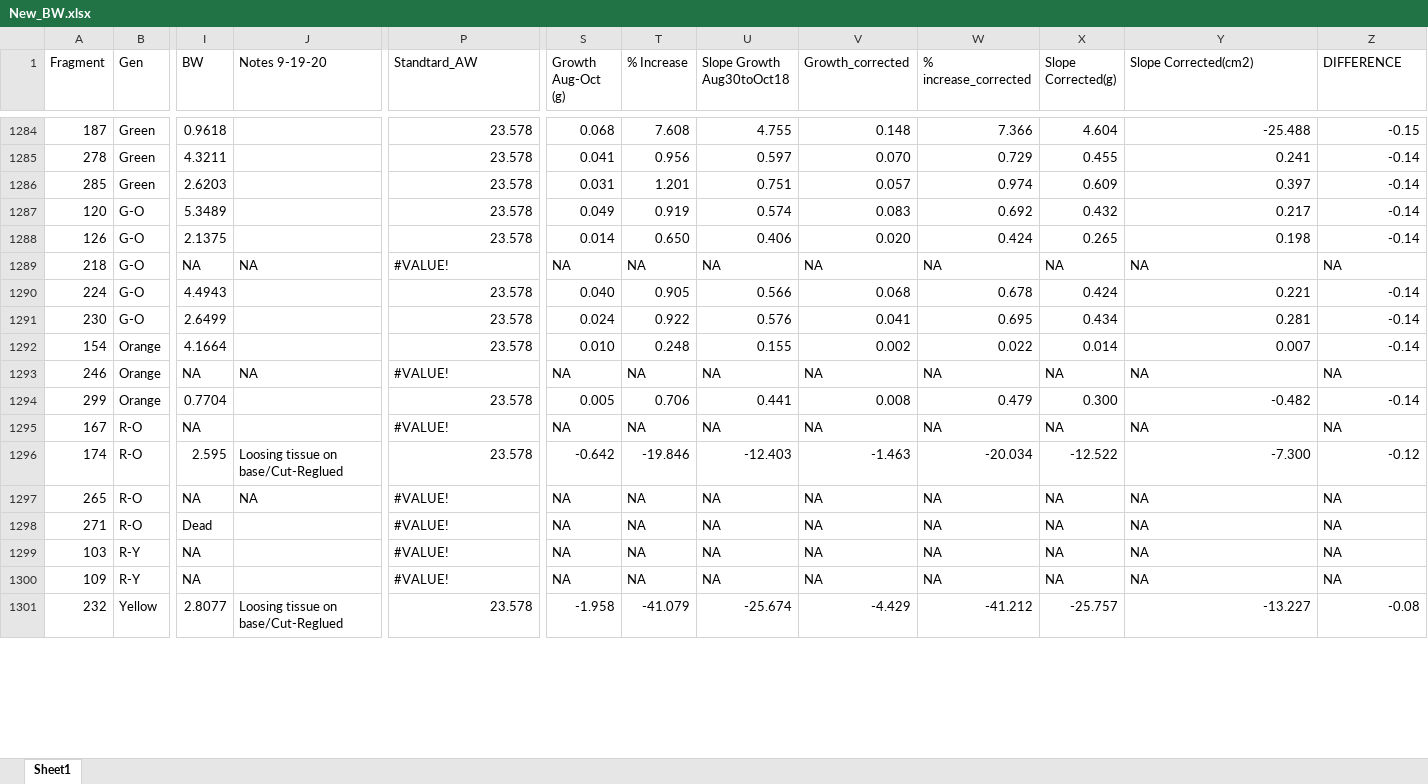
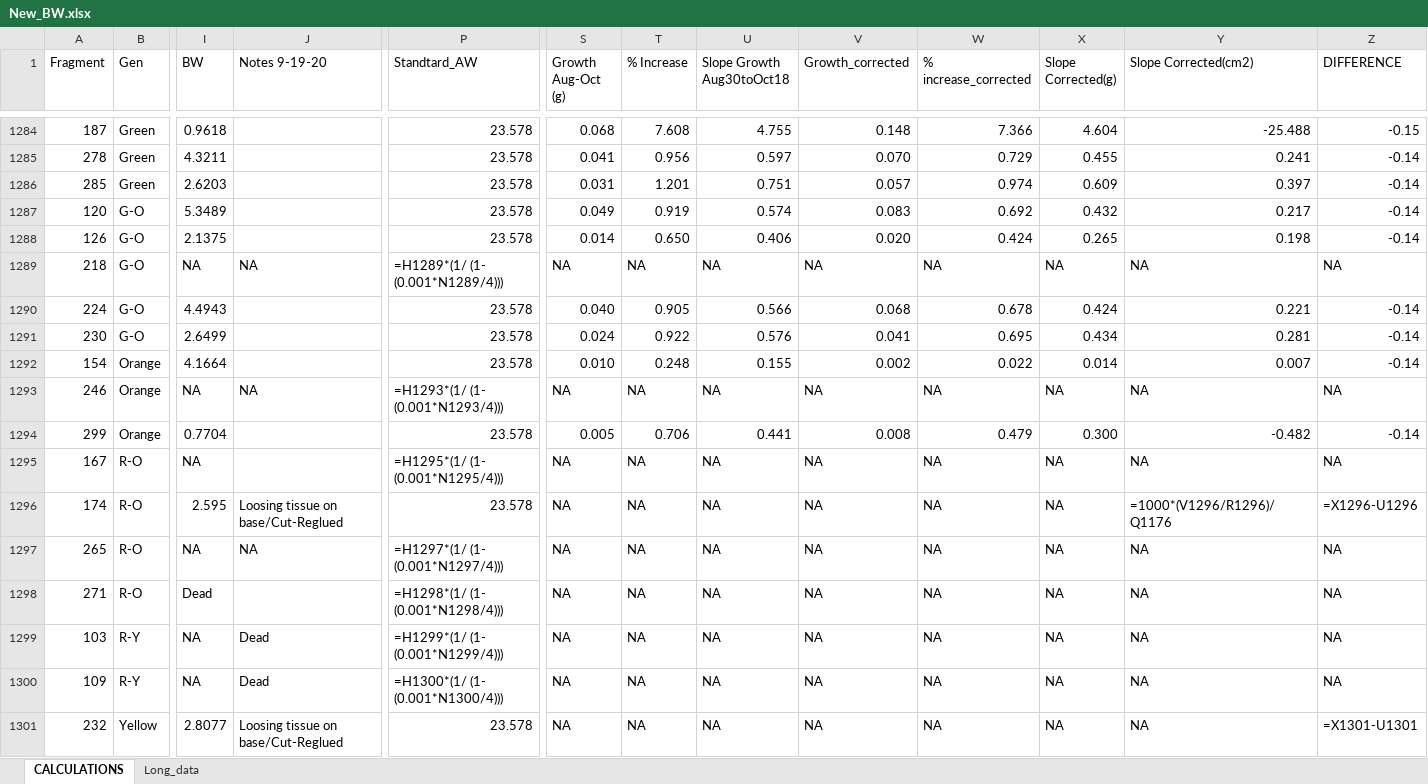
Before and after one commit to anampc/Nutrients_Genotypes, an Excel workbook: 2.Growth/New_BW.xlsx, sheet CALCULATIONS, drawn as a sheet; only a part is shown, gaps mark what is left out; values as stored, in another font and other column widths than the file's, no cell formats; formulas without a stored value are shown as written; charts and pictures not drawn; the diff covers the shown part only; the diff names each change by its address in the sheet, - before the commit and + after, or states it on an @@ line.

Commit message:
Plotted new corrected data

```diff
--- a/2.Growth/New_BW.xlsx (sheet CALCULATIONS)
+++ b/2.Growth/New_BW.xlsx (sheet CALCULATIONS)
-sheet tab: Sheet1
+sheet tab: CALCULATIONS
+sheet tab: Long_data
-P1289 (Standtard_AW): #VALUE!
+P1289 (Standtard_AW): =H1289*(1/ (1- (0.001*N1289/4)))
-P1293 (Standtard_AW): #VALUE!
+P1293 (Standtard_AW): =H1293*(1/ (1- (0.001*N1293/4)))
-P1295 (Standtard_AW): #VALUE!
+P1295 (Standtard_AW): =H1295*(1/ (1- (0.001*N1295/4)))
-S1296 (Growth Aug-Oct (g)): -0.642
+S1296 (Growth Aug-Oct (g)): NA
-T1296 (% Increase): -19.846
+T1296 (% Increase): NA
-U1296 (Slope Growth Aug30toOct18): -12.403
+U1296 (Slope Growth Aug30toOct18): NA
-V1296 (Growth_corrected): -1.463
+V1296 (Growth_corrected): NA
-W1296 (% increase_corrected): -20.034
+W1296 (% increase_corrected): NA
-X1296 (Slope Corrected(g)): -12.522
+X1296 (Slope Corrected(g)): NA
-Y1296 (Slope Corrected(cm2)): -7.300
+Y1296 (Slope Corrected(cm2)): =1000*(V1296/R1296)/Q1176
-Z1296 (DIFFERENCE): -0.12
+Z1296 (DIFFERENCE): =X1296-U1296
-P1297 (Standtard_AW): #VALUE!
+P1297 (Standtard_AW): =H1297*(1/ (1- (0.001*N1297/4)))
-P1298 (Standtard_AW): #VALUE!
+P1298 (Standtard_AW): =H1298*(1/ (1- (0.001*N1298/4)))
-J1299:J1300 (Notes 9-19-20): (empty)
+J1299:J1300 (Notes 9-19-20): Dead
-P1299 (Standtard_AW): #VALUE!
+P1299 (Standtard_AW): =H1299*(1/ (1- (0.001*N1299/4)))
-P1300 (Standtard_AW): #VALUE!
+P1300 (Standtard_AW): =H1300*(1/ (1- (0.001*N1300/4)))
-S1301 (Growth Aug-Oct (g)): -1.958
+S1301 (Growth Aug-Oct (g)): NA
-T1301 (% Increase): -41.079
+T1301 (% Increase): NA
-U1301 (Slope Growth Aug30toOct18): -25.674
+U1301 (Slope Growth Aug30toOct18): NA
-V1301 (Growth_corrected): -4.429
+V1301 (Growth_corrected): NA
-W1301 (% increase_corrected): -41.212
+W1301 (% increase_corrected): NA
-X1301 (Slope Corrected(g)): -25.757
+X1301 (Slope Corrected(g)): NA
-Y1301 (Slope Corrected(cm2)): -13.227
+Y1301 (Slope Corrected(cm2)): NA
-Z1301 (DIFFERENCE): -0.08
+Z1301 (DIFFERENCE): =X1301-U1301
```
Also changed, not shown: 433 edited cells elsewhere in this sheet, cell formats, formulas that keep their value, charts or pictures, 9 other files.
